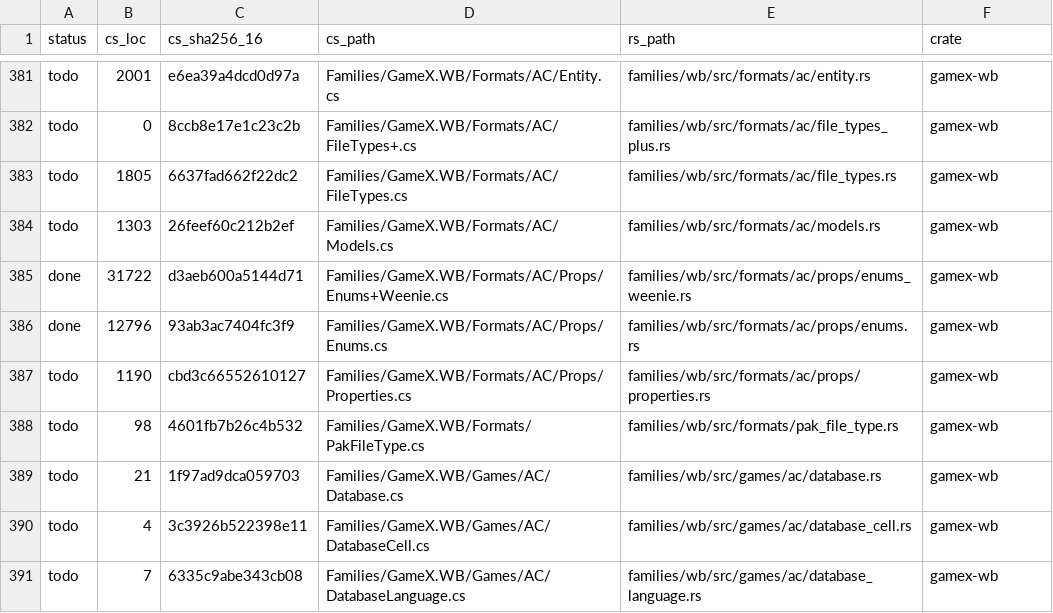
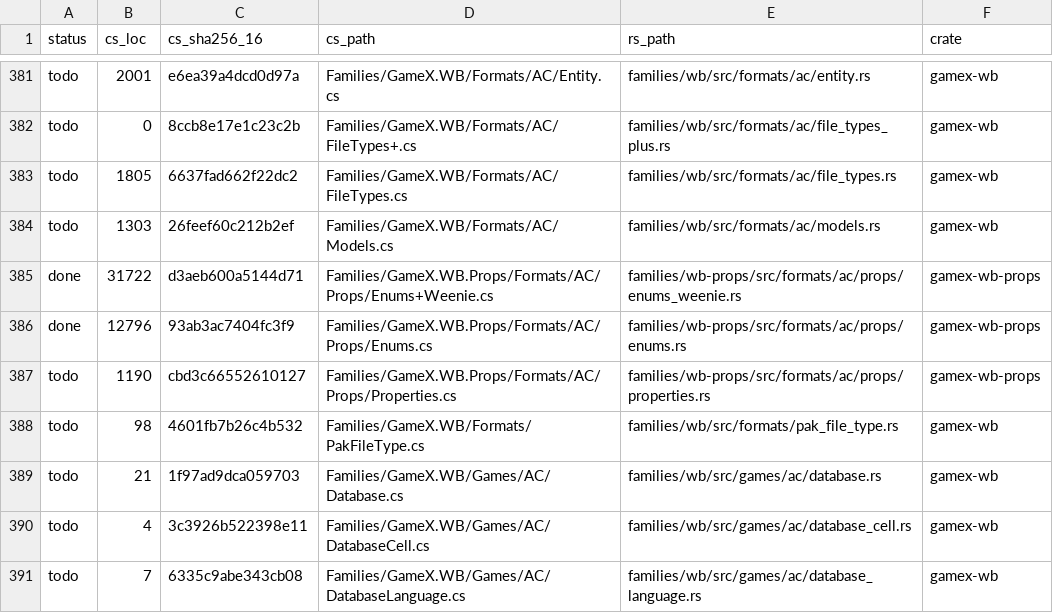
Before and after one commit to bclnet/GameX, a TSV file: rust/_/PORT_MAP.tsv, drawn as a sheet; only a part is shown, gaps mark what is left out.

```diff
--- a/rust/_/PORT_MAP.tsv
+++ b/rust/_/PORT_MAP.tsv
@@ -384,5 +384,5 @@ todo	1805	6637fad662f22dc2	Families/GameX.WB/Formats/AC/FileTypes.cs	families/wb
 todo	1303	26feef60c212b2ef	Families/GameX.WB/Formats/AC/Models.cs	families/wb/src/formats/ac/models.rs	gamex-wb
-done	31722	d3aeb600a5144d71	Families/GameX.WB/Formats/AC/Props/Enums+Weenie.cs	families/wb/src/formats/ac/props/enums_weenie.rs	gamex-wb
-done	12796	93ab3ac7404fc3f9	Families/GameX.WB/Formats/AC/Props/Enums.cs	families/wb/src/formats/ac/props/enums.rs	gamex-wb
-todo	1190	cbd3c66552610127	Families/GameX.WB/Formats/AC/Props/Properties.cs	families/wb/src/formats/ac/props/properties.rs	gamex-wb
+done	31722	d3aeb600a5144d71	Families/GameX.WB.Props/Formats/AC/Props/Enums+Weenie.cs	families/wb-props/src/formats/ac/props/enums_weenie.rs	gamex-wb-props
+done	12796	93ab3ac7404fc3f9	Families/GameX.WB.Props/Formats/AC/Props/Enums.cs	families/wb-props/src/formats/ac/props/enums.rs	gamex-wb-props
+todo	1190	cbd3c66552610127	Families/GameX.WB.Props/Formats/AC/Props/Properties.cs	families/wb-props/src/formats/ac/props/properties.rs	gamex-wb-props
 todo	98	4601fb7b26c4b532	Families/GameX.WB/Formats/PakFileType.cs	families/wb/src/formats/pak_file_type.rs	gamex-wb
```
Also changed, not shown: 30 other files.
